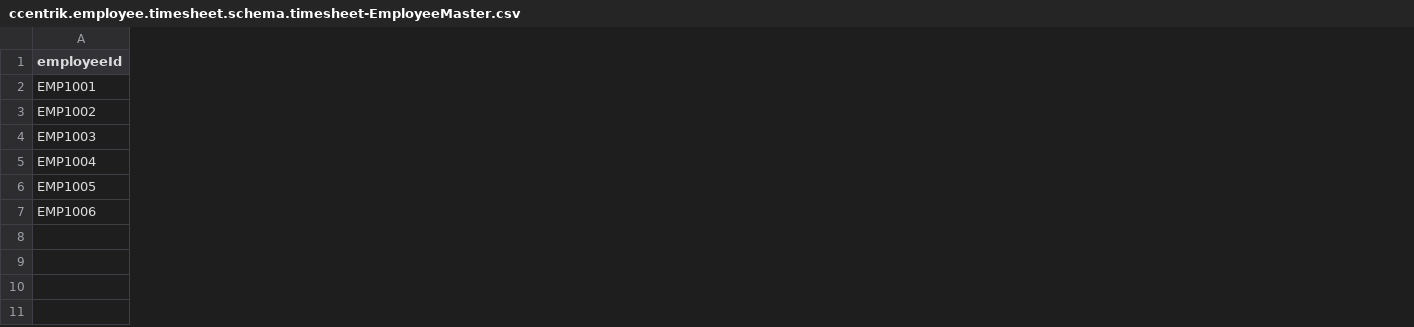
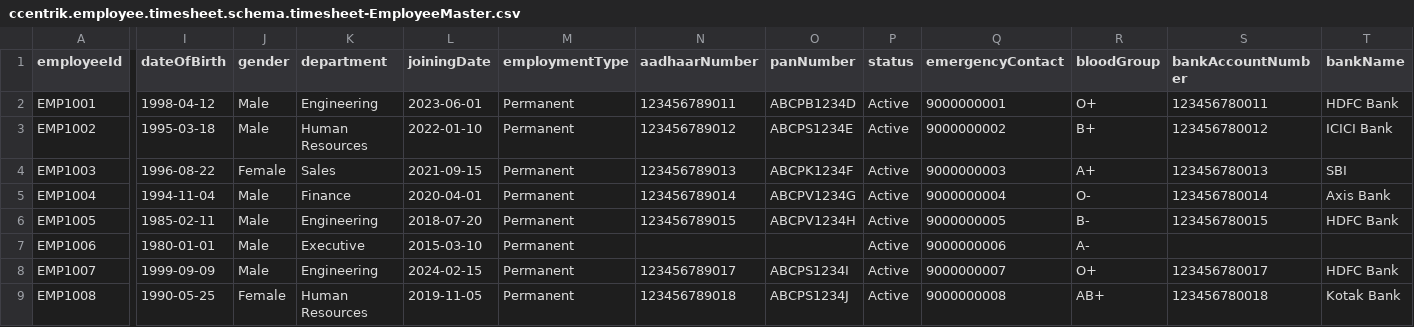
Before and after one commit to jatin-uwu/Time, a CSV file: db/data/ccentrik.employee.timesheet.schema.timesheet-EmployeeMaster.csv, drawn as a sheet; only a part is shown, gaps mark what is left out; rows hold the shown columns only; the diff covers the shown part only; the diff names each change by its address in the sheet, - before the commit and + after, or states it on an @@ line.

```diff
--- a/db/data/ccentrik.employee.timesheet.schema.timesheet-EmployeeMaster.csv
+++ b/db/data/ccentrik.employee.timesheet.schema.timesheet-EmployeeMaster.csv
+column I (dateOfBirth), rows 2-7: 1998-04-12 | 1995-03-18 | 1996-08-22 | 1994-11-04 | 1985-02-11 | 1980-01-01
+column J (gender), rows 2-7: Male | Male | Female | Male | Male | Male
+column K (department), rows 2-7: Engineering | Human Resources | Sales | Finance | Engineering | Executive
+column L (joiningDate), rows 2-7: 2023-06-01 | 2022-01-10 | 2021-09-15 | 2020-04-01 | 2018-07-20 | 2015-03-10
+column M (employmentType), rows 2-7: all Permanent
+column N (aadhaarNumber), rows 2-6: 123456789011 | 123456789012 | 123456789013 | 123456789014 | 123456789015
+column O (panNumber), rows 2-6: ABCPB1234D | ABCPS1234E | ABCPK1234F | ABCPV1234G | ABCPV1234H
+column P (status), rows 2-7: all Active
+column Q (emergencyContact), rows 2-7: 9000000001 | 9000000002 | 9000000003 | 9000000004 | 9000000005 | 9000000006
+column R (bloodGroup), rows 2-7: O+ | B+ | A+ | O- | B- | A-
+column S (bankAccountNumber), rows 2-6: 123456780011 | 123456780012 | 123456780013 | 123456780014 | 123456780015
+column T (bankName), rows 2-6: HDFC Bank | ICICI Bank | SBI | Axis Bank | HDFC Bank
+row 8: EMP1007 | 1999-09-09 | Male | Engineering | 2024-02-15 | Permanent | 123456789017 | ABCPS1234I | Active | 9000000007 | O+ | 123456780017 | HDFC Bank
+row 9: EMP1008 | 1990-05-25 | Female | Human Resources | 2019-11-05 | Permanent | 123456789018 | ABCPS1234J | Active | 9000000008 | AB+ | 123456780018 | Kotak Bank
```
Also changed, not shown: 1 added column elsewhere in this file, 21 other files.
